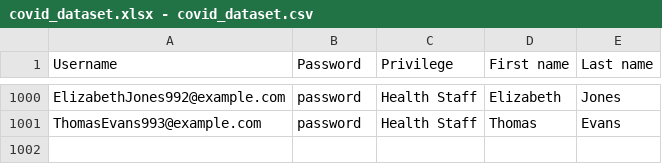
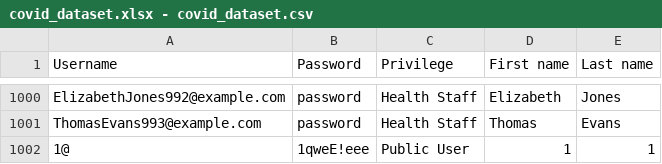
Before and after one commit to gerlau/CovidTrackingDemo, a CSV file: CovidTrackingDemo/dataset/covid_dataset.xlsx - covid_dataset.csv, drawn as a sheet; only a part is shown, gaps mark what is left out.

```diff
--- a/CovidTrackingDemo/dataset/covid_dataset.xlsx - covid_dataset.csv
+++ b/CovidTrackingDemo/dataset/covid_dataset.xlsx - covid_dataset.csv
@@ -1001 +1001,2 @@ ElizabethJones992@example.com,password,Health Staff,Elizabeth,Jones
 ThomasEvans993@example.com,password,Health Staff,Thomas,Evans
+1@,1qweE!eee,Public User,1,1
```
Also changed, not shown: 2 other files.
